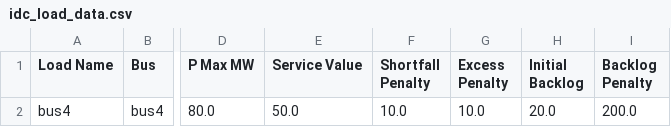
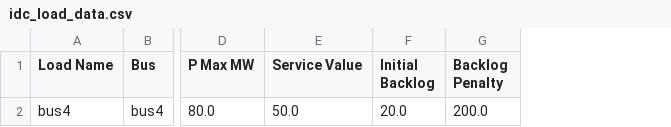
Before and after one commit to ASPIRIN007/idaes-pse-fork, a CSV file: idaes/apps/grid_integration/examples/idc_load_data.csv, drawn as a sheet; only a part is shown, gaps mark what is left out; the diff names each change by its address in the sheet, - before the commit and + after, or states it on an @@ line.

Commit message:
added test_load_bidder.py and some debugging

```diff
--- a/idaes/apps/grid_integration/examples/idc_load_data.csv
+++ b/idaes/apps/grid_integration/examples/idc_load_data.csv
-column F (Shortfall Penalty), row 2: 10.0
-column G (Excess Penalty), row 2: 10.0
```
Also changed, not shown: 3 other files.
